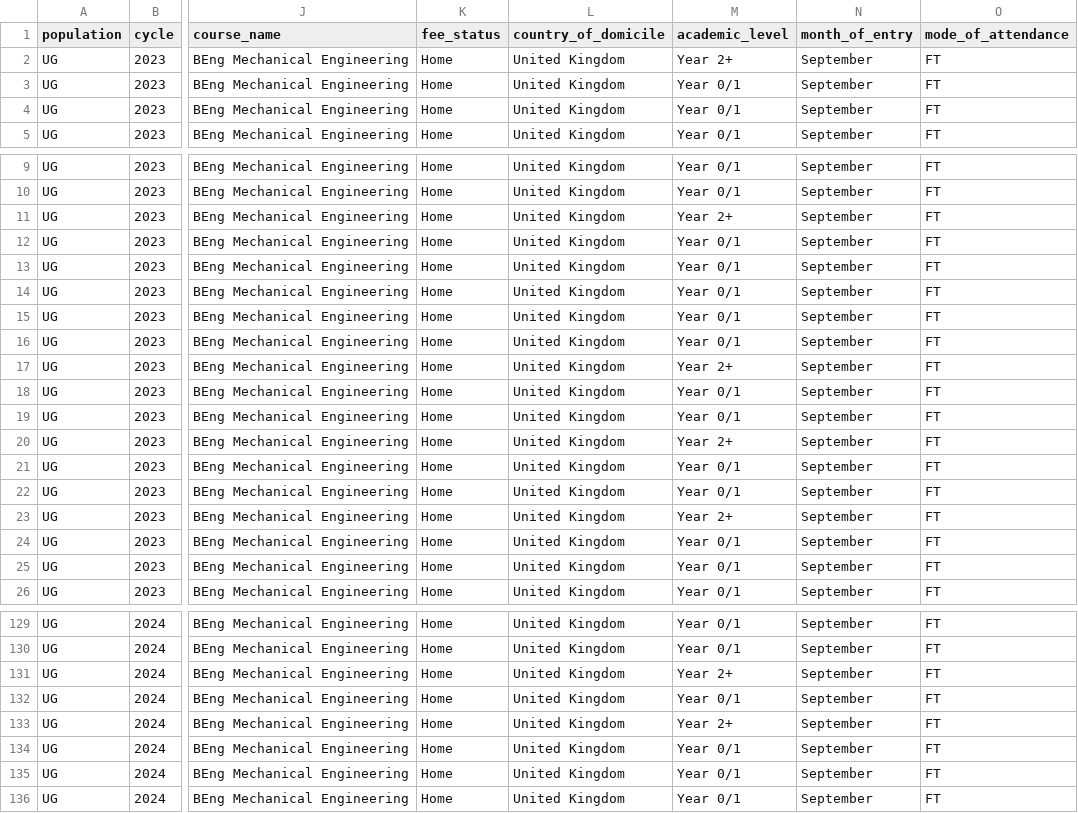
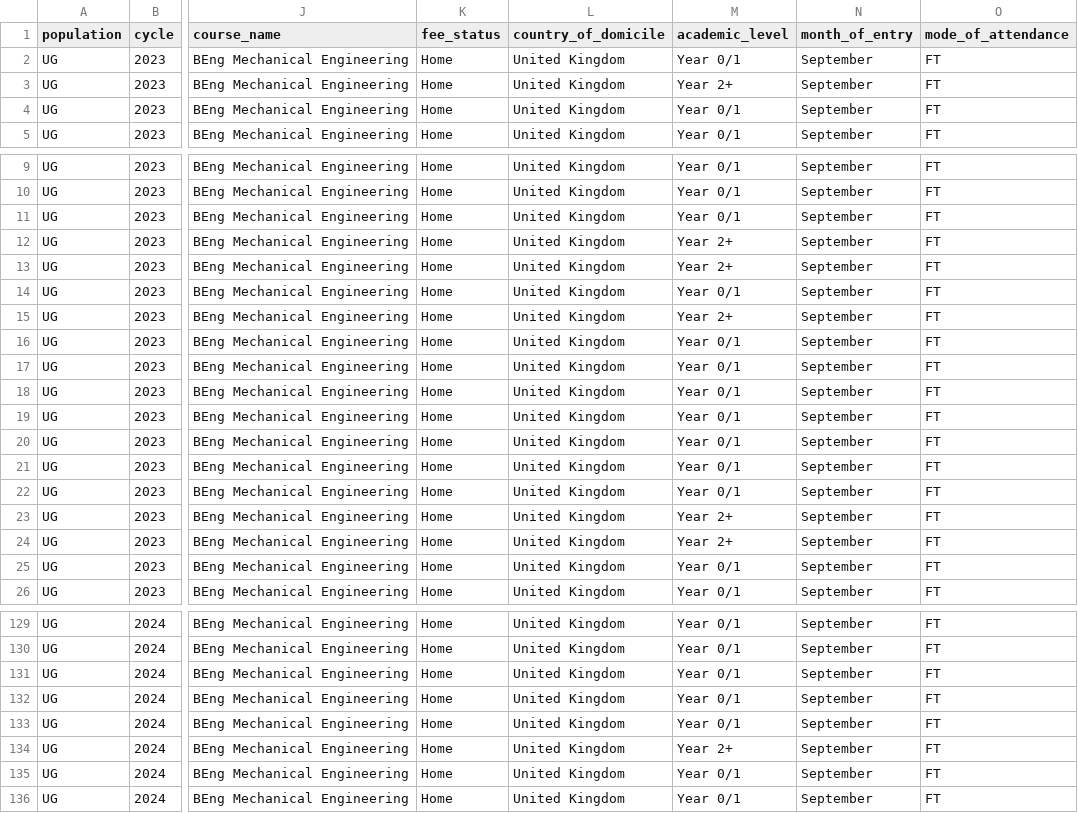
Before and after one commit to xm2325/high_ed_marketing_analysis, a CSV file: data/upload_schema/admissions_upload_template.csv, drawn as a sheet; only a part is shown, gaps mark what is left out; the diff covers the shown part only; the diff names each change by its address in the sheet, - before the commit and + after, or states it on an @@ line.

```diff
--- a/data/upload_schema/admissions_upload_template.csv
+++ b/data/upload_schema/admissions_upload_template.csv
-M2 (academic_level): Year 2+
+M2 (academic_level): Year 0/1
-M3 (academic_level): Year 0/1
+M3 (academic_level): Year 2+
-M11 (academic_level): Year 2+
+M11 (academic_level): Year 0/1
-M12:M13 (academic_level): Year 0/1
+M12:M13 (academic_level): Year 2+
-M15 (academic_level): Year 0/1
+M15 (academic_level): Year 2+
-M17 (academic_level): Year 2+
+M17 (academic_level): Year 0/1
-M20 (academic_level): Year 2+
+M20 (academic_level): Year 0/1
-M24 (academic_level): Year 0/1
+M24 (academic_level): Year 2+
-M131 (academic_level): Year 2+
+M131 (academic_level): Year 0/1
-M133 (academic_level): Year 2+
+M133 (academic_level): Year 0/1
-M134 (academic_level): Year 0/1
+M134 (academic_level): Year 2+
```
Also changed, not shown: 81 edited cells elsewhere in this file, 23 other files.
